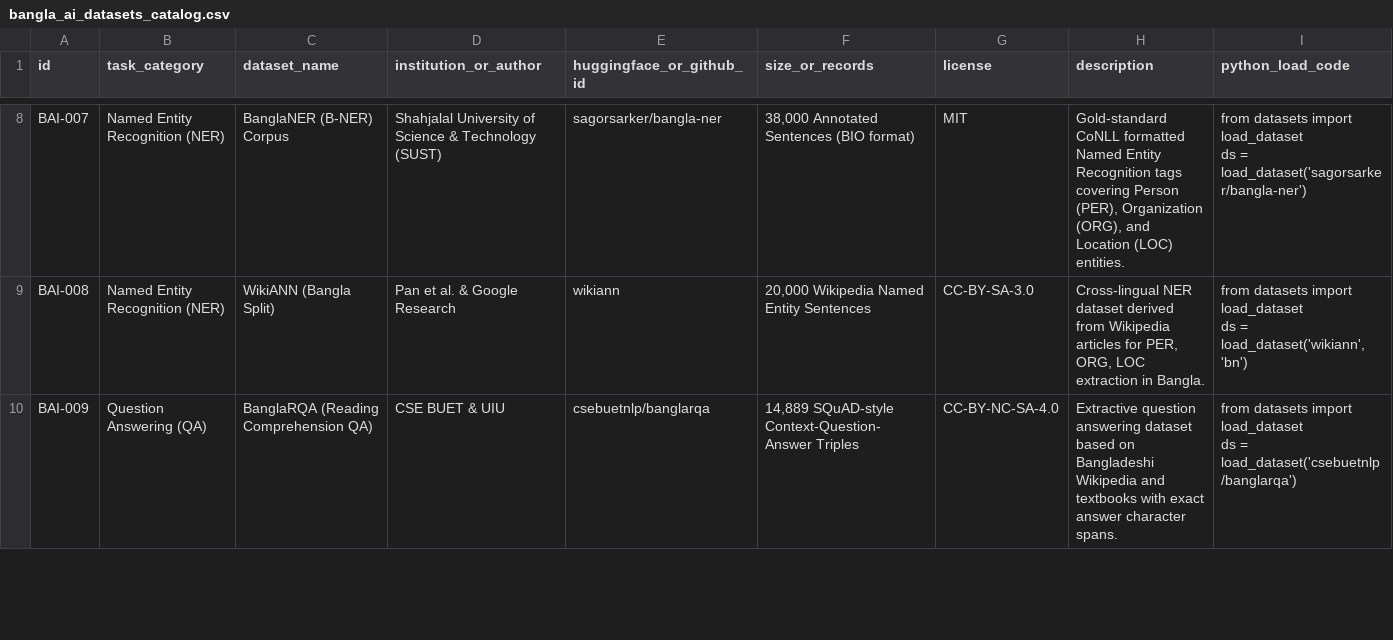
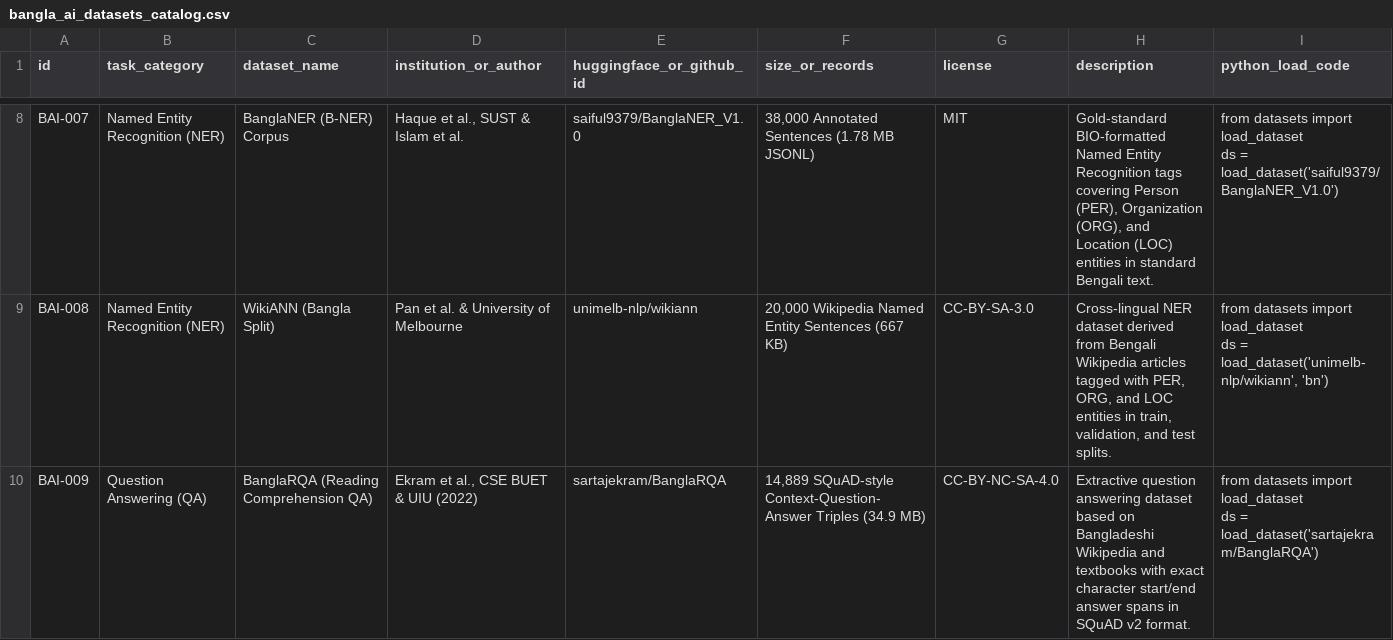
Before and after one commit to salman-anik/Bangladesh-Biggest-Public-Database, a CSV file: bangla_ai/bangla_ai_datasets_catalog.csv, drawn as a sheet; only a part is shown, gaps mark what is left out; the diff covers the shown part only; the diff names each change by its address in the sheet, - before the commit and + after, or states it on an @@ line.

Commit message:
feat(bangla_ai): build verified AI dataset hub, stream mirrors to Google Drive & sync metadata

```diff
--- a/bangla_ai/bangla_ai_datasets_catalog.csv
+++ b/bangla_ai/bangla_ai_datasets_catalog.csv
-D8 (institution_or_author): Shahjalal University of Science & Technology (SUST)
+D8 (institution_or_author): Haque et al., SUST & Islam et al.
-E8 (huggingface_or_github_id): sagorsarker/bangla-ner
+E8 (huggingface_or_github_id): saiful9379/BanglaNER_V1.0
-F8 (size_or_records): 38,000 Annotated Sentences (BIO format)
+F8 (size_or_records): 38,000 Annotated Sentences (1.78 MB JSONL)
-H8 (description): Gold-standard CoNLL formatted Named Entity Recognition tags covering Person (PER), Organization (ORG), and Location (LOC) entities.
+H8 (description): Gold-standard BIO-formatted Named Entity Recognition tags covering Person (PER), Organization (ORG), and Location (LOC) entities in standard Bengali text.
-I8 (python_load_code): …ds = load_dataset('sagorsarker/bangla-ner')
+I8 (python_load_code): …ds = load_dataset('saiful9379/BanglaNER_V1.0')
-D9 (institution_or_author): Pan et al. & Google Research
+D9 (institution_or_author): Pan et al. & University of Melbourne
-E9 (huggingface_or_github_id): wikiann
+E9 (huggingface_or_github_id): unimelb-nlp/wikiann
-F9 (size_or_records): 20,000 Wikipedia Named Entity Sentences
+F9 (size_or_records): 20,000 Wikipedia Named Entity Sentences (667 KB)
-H9 (description): …derived from Wikipedia articles for PER, ORG, LOC extraction in Bangla.
+H9 (description): …derived from Bengali Wikipedia articles tagged with PER, ORG, and LOC entities in train, validation, and test splits.
-I9 (python_load_code): …ds = load_dataset('wikiann', 'bn')
+I9 (python_load_code): …ds = load_dataset('unimelb-nlp/wikiann', 'bn')
-D10 (institution_or_author): CSE BUET & UIU
+D10 (institution_or_author): Ekram et al., CSE BUET & UIU (2022)
-E10 (huggingface_or_github_id): csebuetnlp/banglarqa
+E10 (huggingface_or_github_id): sartajekram/BanglaRQA
-F10 (size_or_records): …Context-Question-Answer Triples
+F10 (size_or_records): …Context-Question-Answer Triples (34.9 MB)
-H10 (description): …with exact answer character spans.
+H10 (description): …with exact character start/end answer spans in SQuAD v2 format.
-I10 (python_load_code): …ds = load_dataset('csebuetnlp/banglarqa')
+I10 (python_load_code): …ds = load_dataset('sartajekram/BanglaRQA')
```
Also changed, not shown: 73 edited cells elsewhere in this file, 13 other files.
